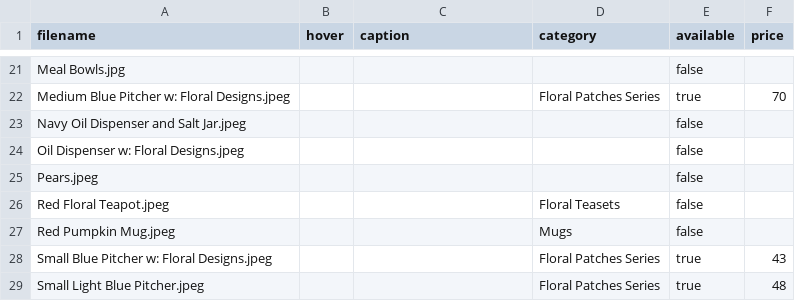
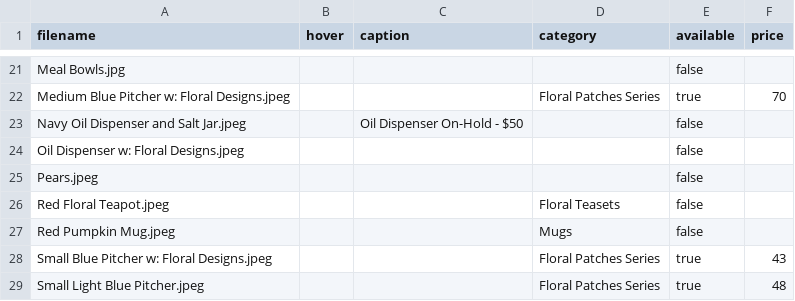
Before and after one commit to Morgan-Sanchez/Morgan-Sanchez.github.io, a CSV file: images/pottery/pottery.csv, drawn as a sheet; only a part is shown, gaps mark what is left out.

```diff
--- a/images/pottery/pottery.csv
+++ b/images/pottery/pottery.csv
@@ -22,3 +22,3 @@ Meal Bowls.jpg,,,,false,
 Medium Blue Pitcher w: Floral Designs.jpeg,,,Floral Patches Series,true,70
-Navy Oil Dispenser and Salt Jar.jpeg,,,,false,
+Navy Oil Dispenser and Salt Jar.jpeg,,Oil Dispenser On-Hold - $50,,false,
 Oil Dispenser w: Floral Designs.jpeg,,,,false,
```
Also changed, not shown: 5 other files.
